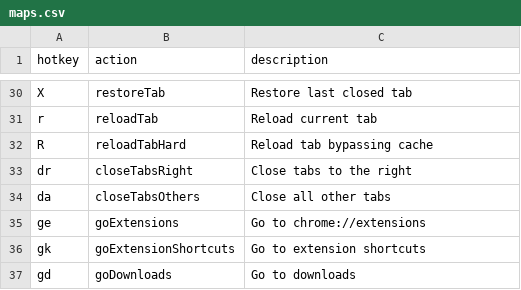
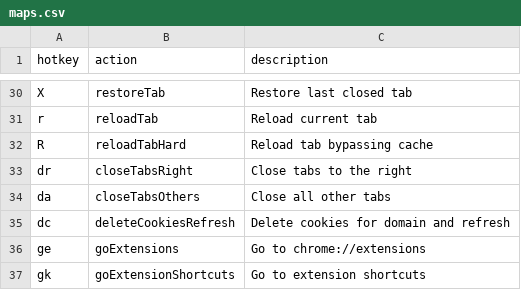
Before and after one commit to seriiserii825/bs-vimium-c, a CSV file: maps.csv, drawn as a sheet; only a part is shown, gaps mark what is left out; the shorter side is filled out with more unchanged rows; the diff names each change by its address in the sheet, - before the commit and + after, or states it on an @@ line.

Commit message:
feat: delete cookie

```diff
--- a/maps.csv
+++ b/maps.csv
+row 35: dc | deleteCookiesRefresh | Delete cookies for domain and refresh
```
Also changed, not shown: 5 other files.
